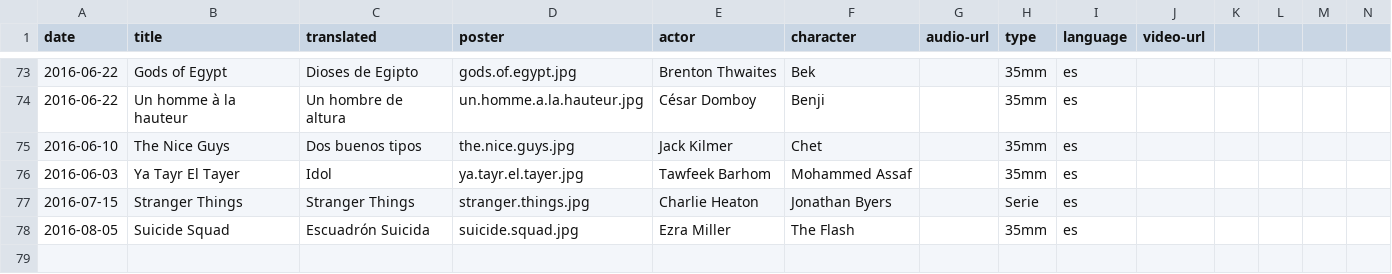
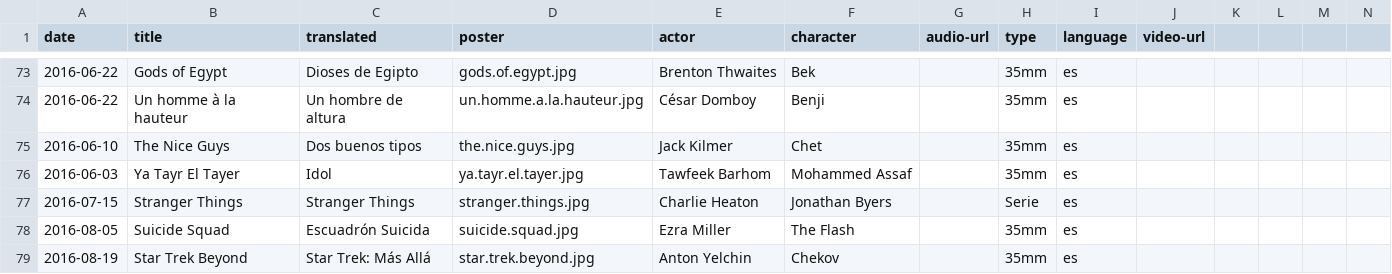
Before and after one commit to mutsuda/mutsuda.github.io, a CSV file: _data/dubbings.csv, drawn as a sheet; only a part is shown, gaps mark what is left out; rows hold the shown columns only; the diff names each change by its address in the sheet, - before the commit and + after, or states it on an @@ line.

Commit message:
Update dubbings.csv

```diff
--- a/_data/dubbings.csv
+++ b/_data/dubbings.csv
+row 79: 2016-08-19 | Star Trek Beyond | Star Trek: Más Allá | star.trek.beyond.jpg | Anton Yelchin | Chekov |  | 35mm | es
```
